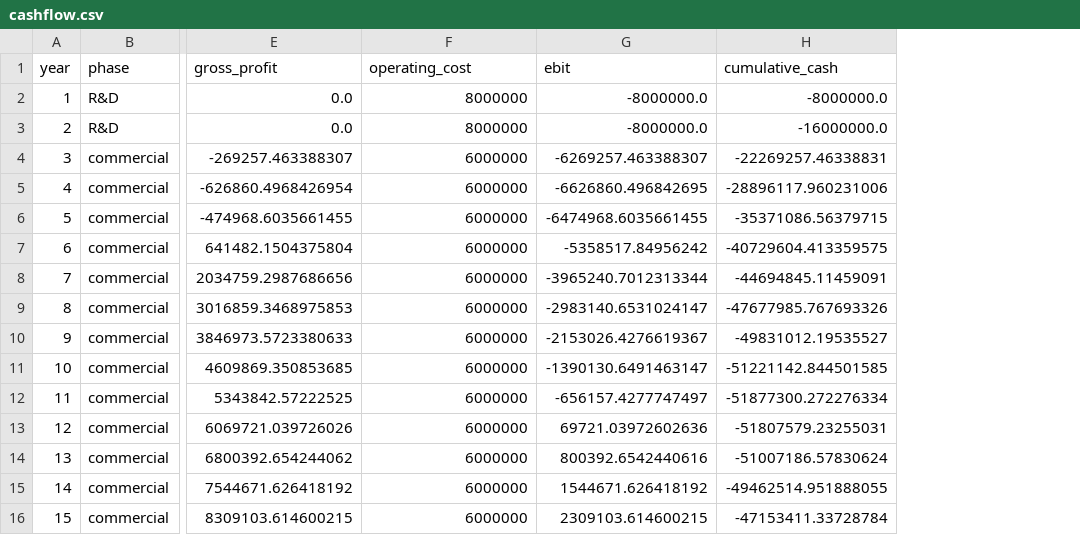
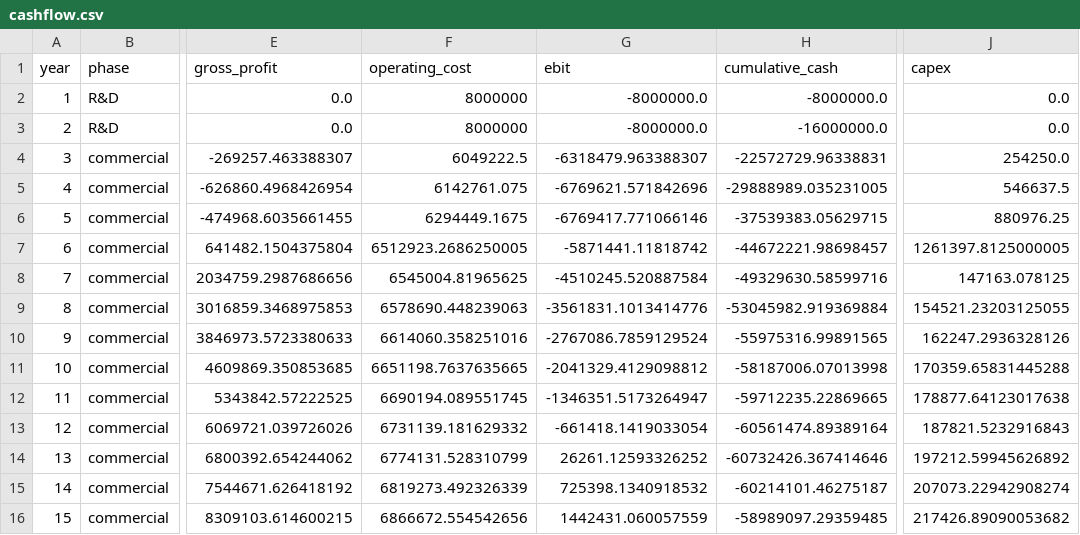
Before and after one commit to mallorysnowden/Thermosyphon-Moonshot, a CSV file: results/thermosyphon_platform/cashflow.csv, drawn as a sheet; only a part is shown, gaps mark what is left out; the diff names each change by its address in the sheet, - before the commit and + after, or states it on an @@ line.

```diff
--- a/results/thermosyphon_platform/cashflow.csv
+++ b/results/thermosyphon_platform/cashflow.csv
+column J (capex), rows 2-16: 0.0 | 0.0 | 254250.0 | 546637.5 | 880976.25 | 1261397.8125000005 | 147163.078125 | 154521.23203125055 | 162247.2936328126 | 170359.65831445288 | 178877.64123017638 | 187821.5232916843 | 197212.59945626892 | 207073.22942908274 | 217426.89090053682
-F4 (operating_cost): 6000000
+F4 (operating_cost): 6049222.5
-G4 (ebit): -6269257.463388307
+G4 (ebit): -6318479.963388307
-H4 (cumulative_cash): -22269257.46338831
+H4 (cumulative_cash): -22572729.96338831
-F5 (operating_cost): 6000000
+F5 (operating_cost): 6142761.075
-G5 (ebit): -6626860.496842695
+G5 (ebit): -6769621.571842696
-H5 (cumulative_cash): -28896117.960231006
+H5 (cumulative_cash): -29888989.035231005
-F6 (operating_cost): 6000000
+F6 (operating_cost): 6294449.1675
-G6 (ebit): -6474968.6035661455
+G6 (ebit): -6769417.771066146
-H6 (cumulative_cash): -35371086.56379715
+H6 (cumulative_cash): -37539383.05629715
-F7 (operating_cost): 6000000
+F7 (operating_cost): 6512923.2686250005
-G7 (ebit): -5358517.84956242
+G7 (ebit): -5871441.11818742
-H7 (cumulative_cash): -40729604.413359575
+H7 (cumulative_cash): -44672221.98698457
-F8 (operating_cost): 6000000
+F8 (operating_cost): 6545004.81965625
-G8 (ebit): -3965240.7012313344
+G8 (ebit): -4510245.520887584
-H8 (cumulative_cash): -44694845.11459091
+H8 (cumulative_cash): -49329630.58599716
-F9 (operating_cost): 6000000
+F9 (operating_cost): 6578690.448239063
-G9 (ebit): -2983140.6531024147
+G9 (ebit): -3561831.1013414776
-H9 (cumulative_cash): -47677985.767693326
+H9 (cumulative_cash): -53045982.919369884
-F10 (operating_cost): 6000000
+F10 (operating_cost): 6614060.358251016
-G10 (ebit): -2153026.4276619367
+G10 (ebit): -2767086.7859129524
-H10 (cumulative_cash): -49831012.19535527
+H10 (cumulative_cash): -55975316.99891565
-F11 (operating_cost): 6000000
+F11 (operating_cost): 6651198.7637635665
-G11 (ebit): -1390130.6491463147
+G11 (ebit): -2041329.4129098812
-H11 (cumulative_cash): -51221142.844501585
+H11 (cumulative_cash): -58187006.07013998
-F12 (operating_cost): 6000000
+F12 (operating_cost): 6690194.089551745
-G12 (ebit): -656157.4277747497
+G12 (ebit): -1346351.5173264947
-H12 (cumulative_cash): -51877300.272276334
+H12 (cumulative_cash): -59712235.22869665
-F13 (operating_cost): 6000000
+F13 (operating_cost): 6731139.181629332
-G13 (ebit): 69721.03972602636
+G13 (ebit): -661418.1419033054
-H13 (cumulative_cash): -51807579.23255031
+H13 (cumulative_cash): -60561474.89389164
-F14 (operating_cost): 6000000
+F14 (operating_cost): 6774131.528310799
-G14 (ebit): 800392.6542440616
+G14 (ebit): 26261.12593326252
-H14 (cumulative_cash): -51007186.57830624
+H14 (cumulative_cash): -60732426.367414646
-F15 (operating_cost): 6000000
+F15 (operating_cost): 6819273.492326339
-G15 (ebit): 1544671.626418192
+G15 (ebit): 725398.1340918532
-H15 (cumulative_cash): -49462514.951888055
+H15 (cumulative_cash): -60214101.46275187
-F16 (operating_cost): 6000000
+F16 (operating_cost): 6866672.554542656
-G16 (ebit): 2309103.614600215
+G16 (ebit): 1442431.060057559
-H16 (cumulative_cash): -47153411.33728784
+H16 (cumulative_cash): -58989097.29359485
```
Also changed, not shown: results/thermosyphon_platform/inputs_used.csv, results/thermosyphon_platform/sensitivity.csv, 10 other files.
